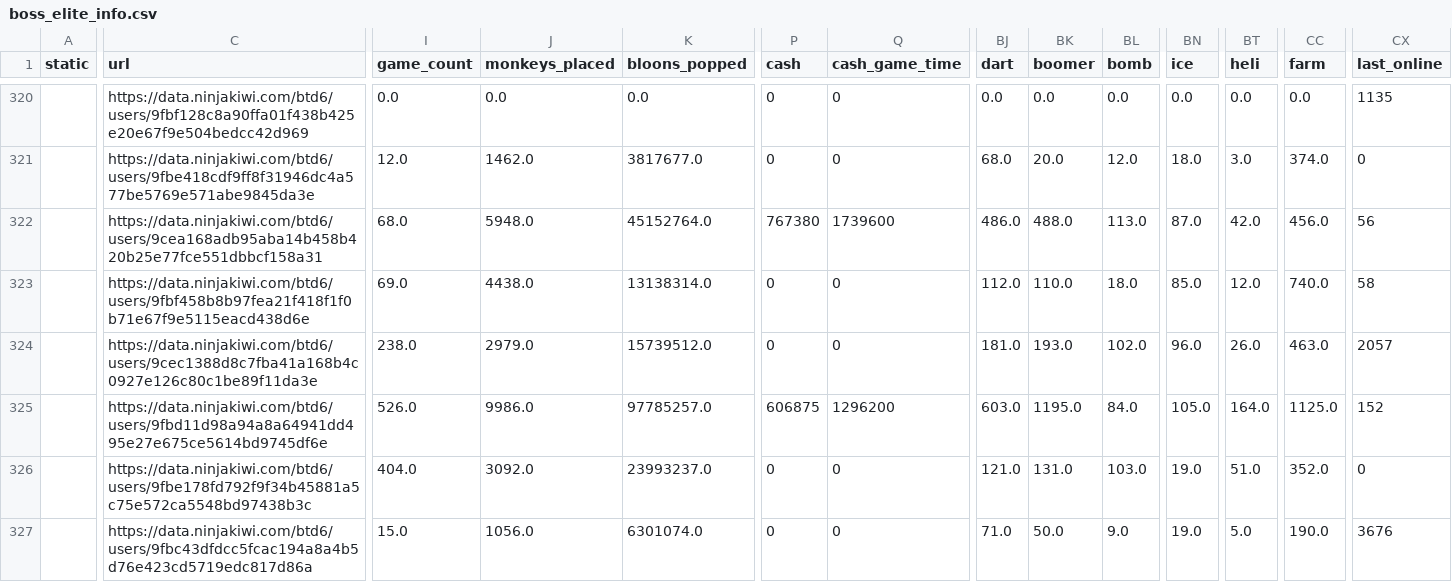
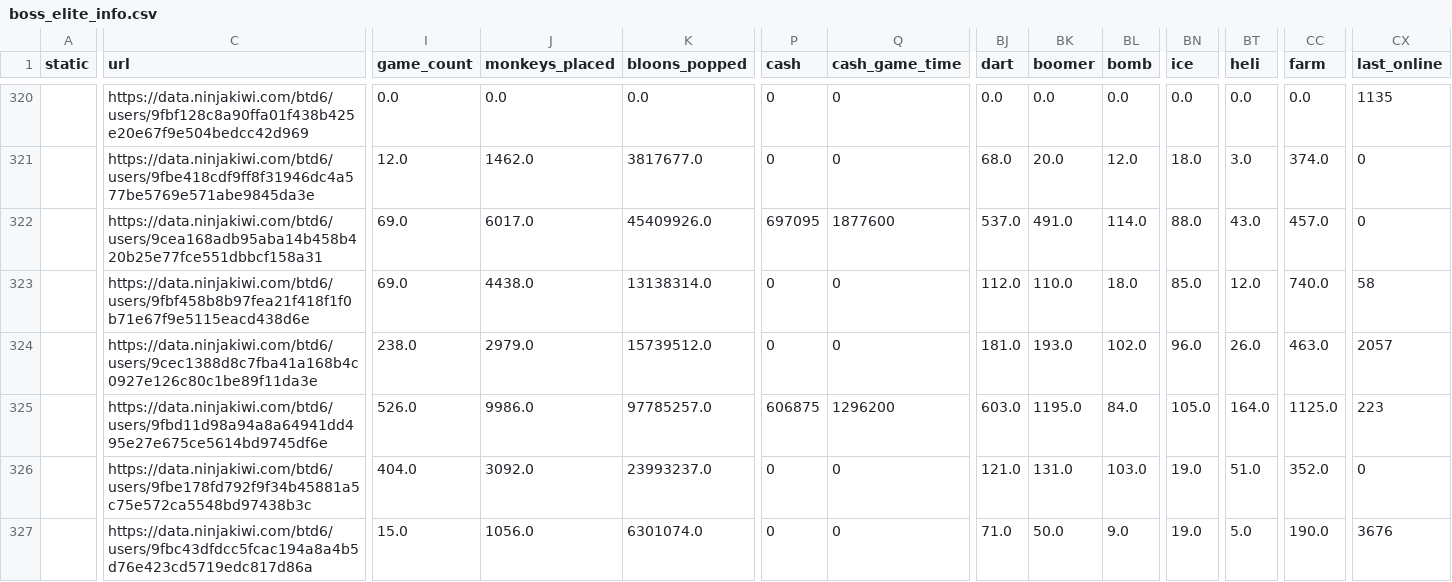
Before and after one commit to ducanup01/btd6boss, a CSV file: boss_elite_info.csv, drawn as a sheet; only a part is shown, gaps mark what is left out; the diff covers the shown part only; the diff names each change by its address in the sheet, - before the commit and + after, or states it on an @@ line.

```diff
--- a/boss_elite_info.csv
+++ b/boss_elite_info.csv
-I322 (game_count): 68.0
+I322 (game_count): 69.0
-J322 (monkeys_placed): 5948.0
+J322 (monkeys_placed): 6017.0
-K322 (bloons_popped): 45152764.0
+K322 (bloons_popped): 45409926.0
-P322 (cash): 767380
+P322 (cash): 697095
-Q322 (cash_game_time): 1739600
+Q322 (cash_game_time): 1877600
-BJ322 (dart): 486.0
+BJ322 (dart): 537.0
-BK322 (boomer): 488.0
+BK322 (boomer): 491.0
-BL322 (bomb): 113.0
+BL322 (bomb): 114.0
-BN322 (ice): 87.0
+BN322 (ice): 88.0
-BT322 (heli): 42.0
+BT322 (heli): 43.0
-CC322 (farm): 456.0
+CC322 (farm): 457.0
-CX322 (last_online): 56
+CX322 (last_online): 0
-CX325 (last_online): 152
+CX325 (last_online): 223
```
Also changed, not shown: 1 added row and 116 edited cells elsewhere in this file, 1 other file.
